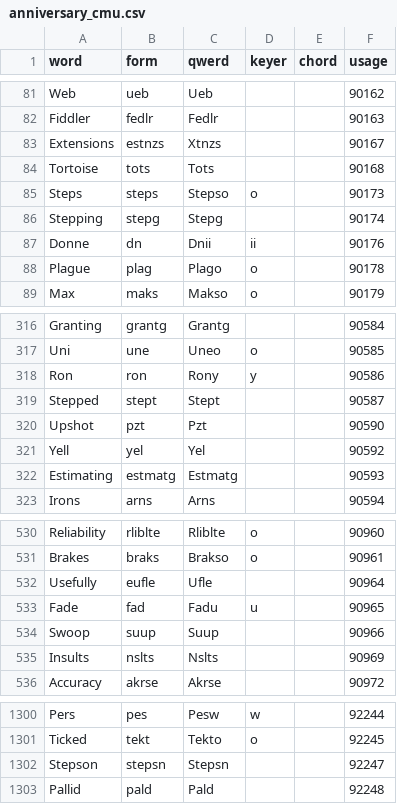
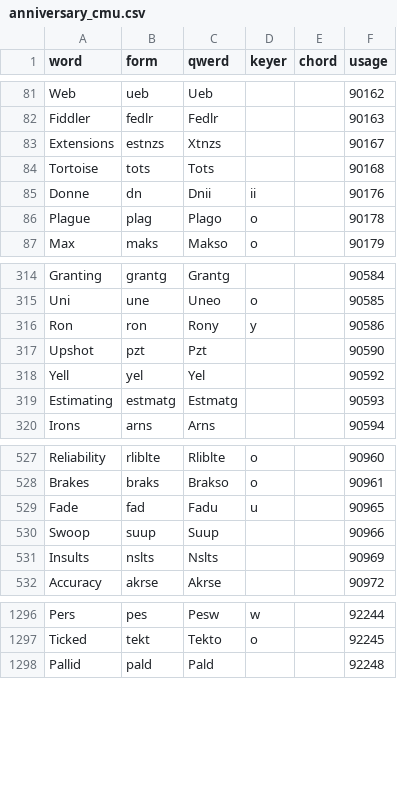
Before and after one commit to codepoke-kk/qwertigraphy, a CSV file: qwertigraph/dictionaries/anniversary_cmu.csv, drawn as a sheet; only a part is shown, gaps mark what is left out; the diff names each change by its address in the sheet, - before the commit and + after, or states it on an @@ line.

```diff
--- a/qwertigraph/dictionaries/anniversary_cmu.csv
+++ b/qwertigraph/dictionaries/anniversary_cmu.csv
-row 85: Steps | steps | Stepso | o |  | 90173
-row 86: Stepping | stepg | Stepg |  |  | 90174
-row 319: Stepped | stept | Stept |  |  | 90587
-row 532: Usefully | eufle | Ufle |  |  | 90964
-row 1302: Stepson | stepsn | Stepsn |  |  | 92247
```
Also changed, not shown: qwertigraph/dictionaries/anniversary_uniform_supplement.csv.
